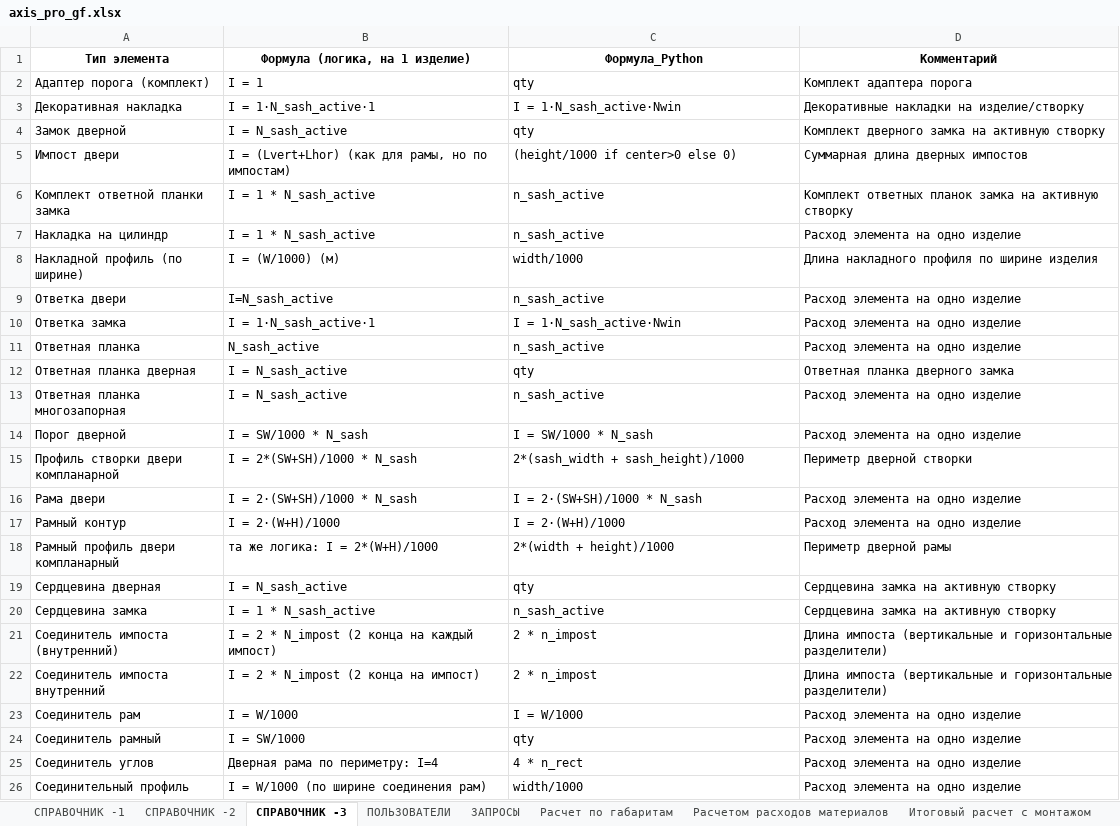
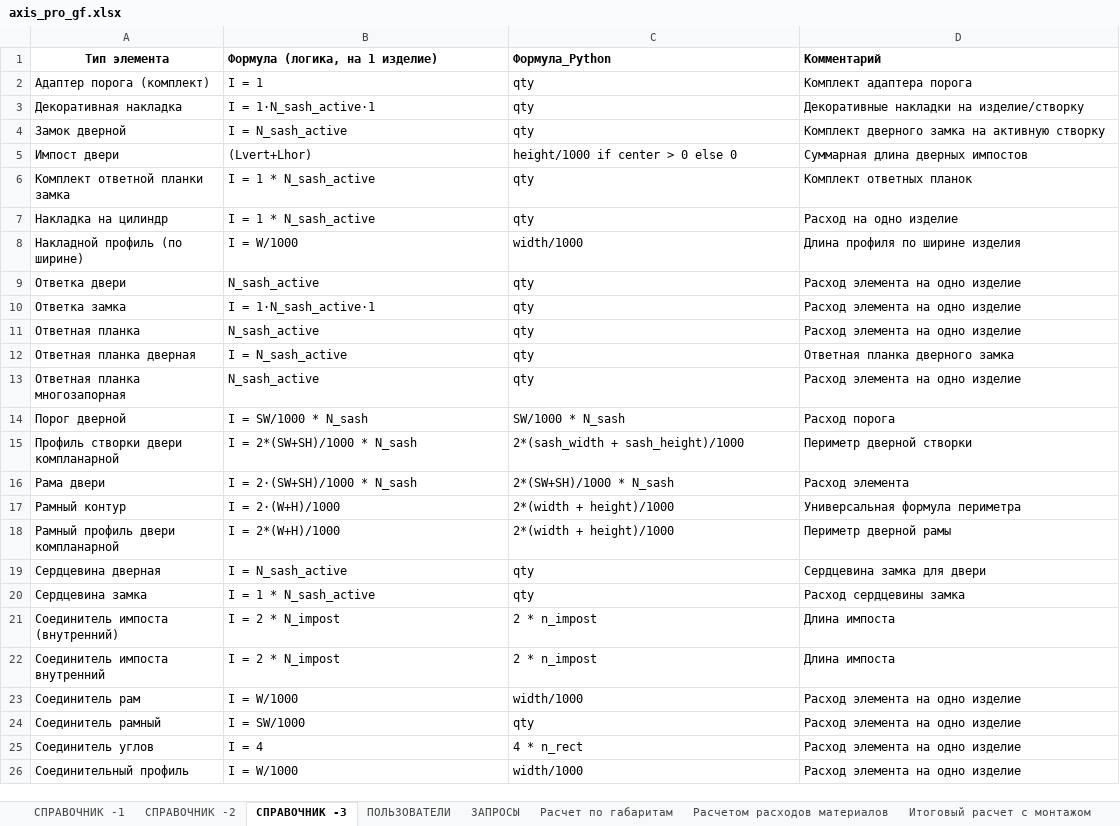
Before and after one commit to airiskanat-cloud/Axisappweb, an Excel workbook: axis_pro_gf.xlsx, sheet СПРАВОЧНИК -3, drawn as a sheet; only a part is shown; values as stored, in another font and other column widths than the file's, no borders; the diff covers the shown part only; the diff names each change by its address in the sheet, - before the commit and + after, or states it on an @@ line.

```diff
--- a/axis_pro_gf.xlsx (sheet СПРАВОЧНИК -3)
+++ b/axis_pro_gf.xlsx (sheet СПРАВОЧНИК -3)
-B1:D1 alignment: center
+B1:D1 alignment: left
-C3 (Формула_Python): I = 1·N_sash_active·Nwin
+C3 (Формула_Python): qty
-B5 (Формула (логика, на 1 изделие)): I = (Lvert+Lhor) (как для рамы, но по импостам)
+B5 (Формула (логика, на 1 изделие)): (Lvert+Lhor)
-C5 (Формула_Python): (height/1000 if center>0 else 0)
+C5 (Формула_Python): height/1000 if center > 0 else 0
-C6:C7 (Формула_Python): n_sash_active
+C6:C7 (Формула_Python): qty
-D6 (Комментарий): Комплект ответных планок замка на активную створку
+D6 (Комментарий): Комплект ответных планок
-D7 (Комментарий): Расход элемента на одно изделие
+D7 (Комментарий): Расход на одно изделие
-B8 (Формула (логика, на 1 изделие)): I = (W/1000) (м)
+B8 (Формула (логика, на 1 изделие)): I = W/1000
-D8 (Комментарий): Длина накладного профиля по ширине изделия
+D8 (Комментарий): Длина профиля по ширине изделия
-B9 (Формула (логика, на 1 изделие)): I=N_sash_active
+B9 (Формула (логика, на 1 изделие)): N_sash_active
-C9 (Формула_Python): n_sash_active
+C9 (Формула_Python): qty
-C10 (Формула_Python): I = 1·N_sash_active·Nwin
+C10 (Формула_Python): qty
-C11 (Формула_Python): n_sash_active
+C11 (Формула_Python): qty
-B13 (Формула (логика, на 1 изделие)): I = N_sash_active
+B13 (Формула (логика, на 1 изделие)): N_sash_active
-C13 (Формула_Python): n_sash_active
+C13 (Формула_Python): qty
-C14 (Формула_Python): I = SW/1000 * N_sash
+C14 (Формула_Python): SW/1000 * N_sash
-D14 (Комментарий): Расход элемента на одно изделие
+D14 (Комментарий): Расход порога
-C16 (Формула_Python): I = 2·(SW+SH)/1000 * N_sash
+C16 (Формула_Python): 2*(SW+SH)/1000 * N_sash
-D16 (Комментарий): Расход элемента на одно изделие
+D16 (Комментарий): Расход элемента
-C17 (Формула_Python): I = 2·(W+H)/1000
+C17 (Формула_Python): 2*(width + height)/1000
-D17 (Комментарий): Расход элемента на одно изделие
+D17 (Комментарий): Универсальная формула периметра
-A18 (Тип элемента): Рамный профиль двери компланарный
+A18 (Тип элемента): Рамный профиль двери компланарной
-B18 (Формула (логика, на 1 изделие)): та же логика: I = 2*(W+H)/1000
+B18 (Формула (логика, на 1 изделие)): I = 2*(W+H)/1000
-D19 (Комментарий): Сердцевина замка на активную створку
+D19 (Комментарий): Сердцевина замка для двери
-C20 (Формула_Python): n_sash_active
+C20 (Формула_Python): qty
-D20 (Комментарий): Сердцевина замка на активную створку
+D20 (Комментарий): Расход сердцевины замка
-B21 (Формула (логика, на 1 изделие)): I = 2 * N_impost (2 конца на каждый импост)
+B21 (Формула (логика, на 1 изделие)): I = 2 * N_impost
-D21:D22 (Комментарий): Длина импоста (вертикальные и горизонтальные разделители)
+D21:D22 (Комментарий): Длина импоста
-B22 (Формула (логика, на 1 изделие)): I = 2 * N_impost (2 конца на импост)
+B22 (Формула (логика, на 1 изделие)): I = 2 * N_impost
-C23 (Формула_Python): I = W/1000
+C23 (Формула_Python): width/1000
-B25 (Формула (логика, на 1 изделие)): Дверная рама по периметру: I=4
+B25 (Формула (логика, на 1 изделие)): I = 4
-B26 (Формула (логика, на 1 изделие)): I = W/1000 (по ширине соединения рам)
+B26 (Формула (логика, на 1 изделие)): I = W/1000
```
Also changed, not shown: 34 edited cells elsewhere in this sheet, sheet СПРАВОЧНИК -1, 1 other file.
